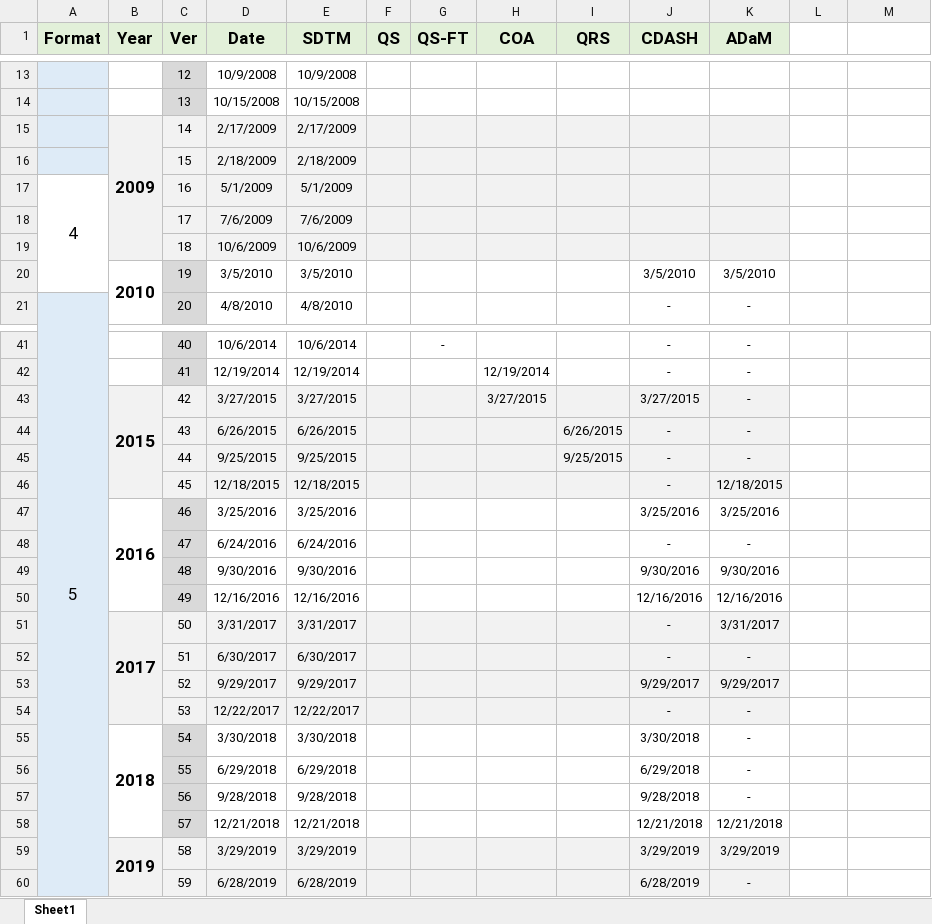
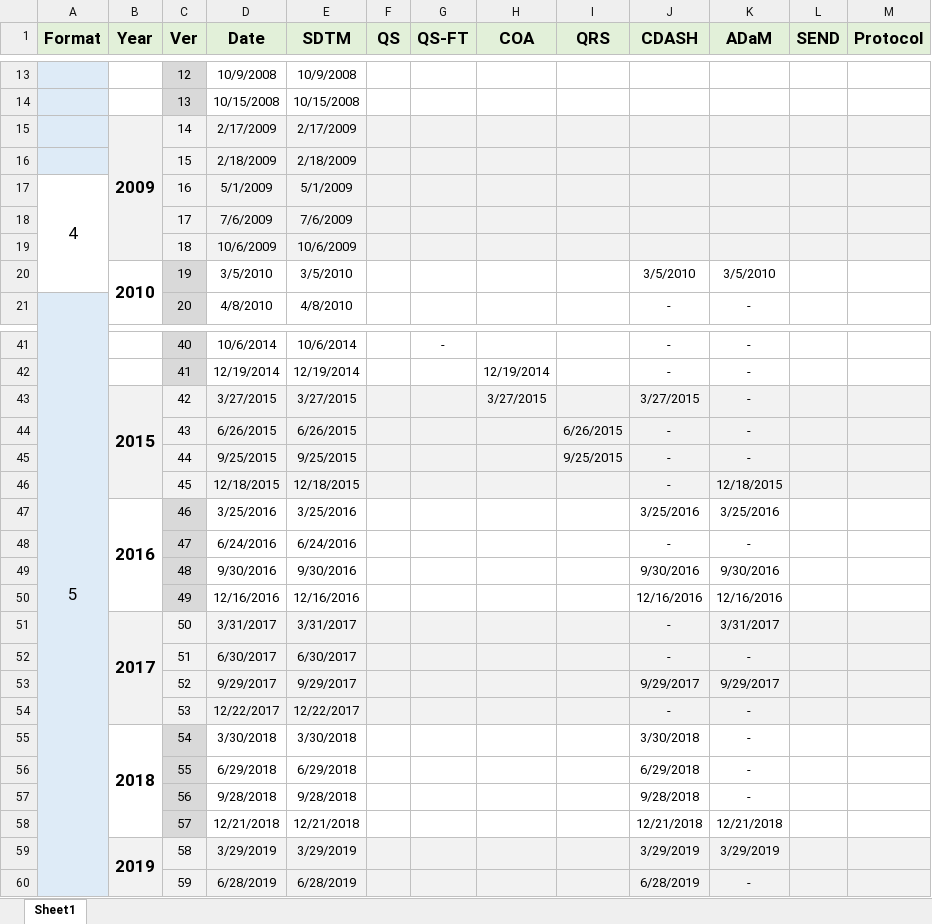
Before and after one commit to a3informatics/Glandon, an Excel workbook: db/load/cdisc/ct/manifest/manifest.xlsx, sheet Sheet1, drawn as a sheet; only a part is shown, gaps mark what is left out; values as stored, in another font and other column widths than the file's, no borders; the diff covers the shown part only; the diff names each change by its address in the sheet, - before the commit and + after, or states it on an @@ line.

Commit message:
GLAN-787
[1] Add SEND files
[2] Add Protocol files
[3 Start testing imports
[4] Update manifest

```diff
--- a/db/load/cdisc/ct/manifest/manifest.xlsx (sheet Sheet1)
+++ b/db/load/cdisc/ct/manifest/manifest.xlsx (sheet Sheet1)
-L1: (empty)
+L1: SEND
-L1:M1 fill: none
+L1:M1 fill: #E2F0D9
-M1: (empty)
+M1: Protocol
-L15:M19 fill: none
+L15:M19 fill: #F2F2F2
-L43:M46 fill: none
+L43:M46 fill: #F2F2F2
-L51:M54 fill: none
+L51:M54 fill: #F2F2F2
-L59:M60 fill: none
+L59:M60 fill: #F2F2F2
```
Also changed, not shown: 1 edited cell and cell formats elsewhere in this sheet, 44 other files.
